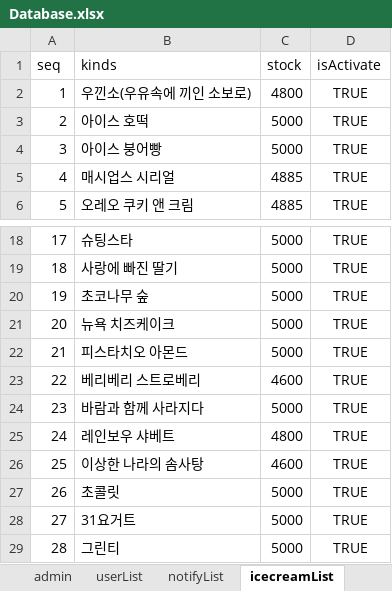
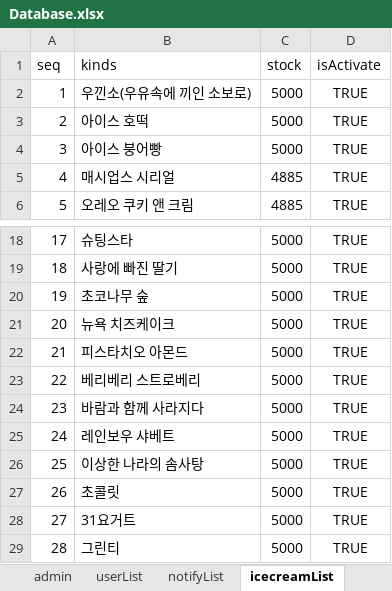
Before and after one commit to ParkSeWoong95/baskin31_Singletone_packaging, an Excel workbook: db/Database.xlsx, sheet icecreamList, drawn as a sheet; only a part is shown, gaps mark what is left out; values as stored, in another font and other column widths than the file's, no borders; the diff names each change by its address in the sheet, - before the commit and + after, or states it on an @@ line.

```diff
--- a/db/Database.xlsx (sheet icecreamList)
+++ b/db/Database.xlsx (sheet icecreamList)
-C2 (stock): 4800
+C2 (stock): 5000
-C23 (stock): 4600
+C23 (stock): 5000
-C25 (stock): 4800
+C25 (stock): 5000
-C26 (stock): 4600
+C26 (stock): 5000
```
Also changed, not shown: sheet orderDetailsList, sheet orderInformationList, sheet userList, 7 other files.
